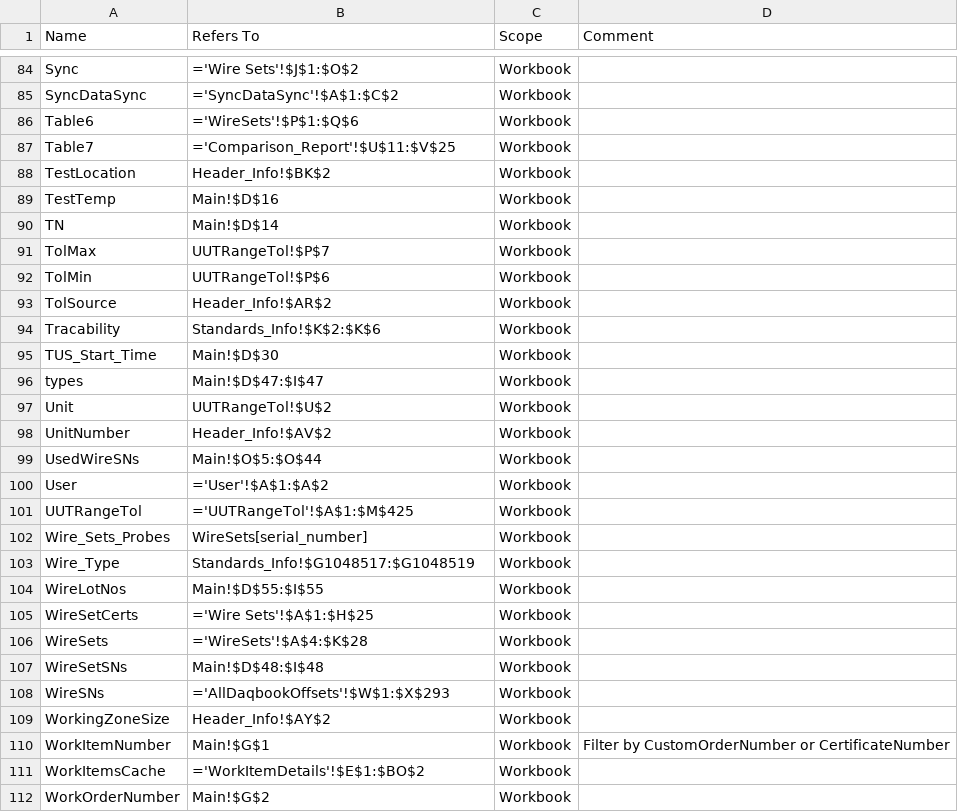
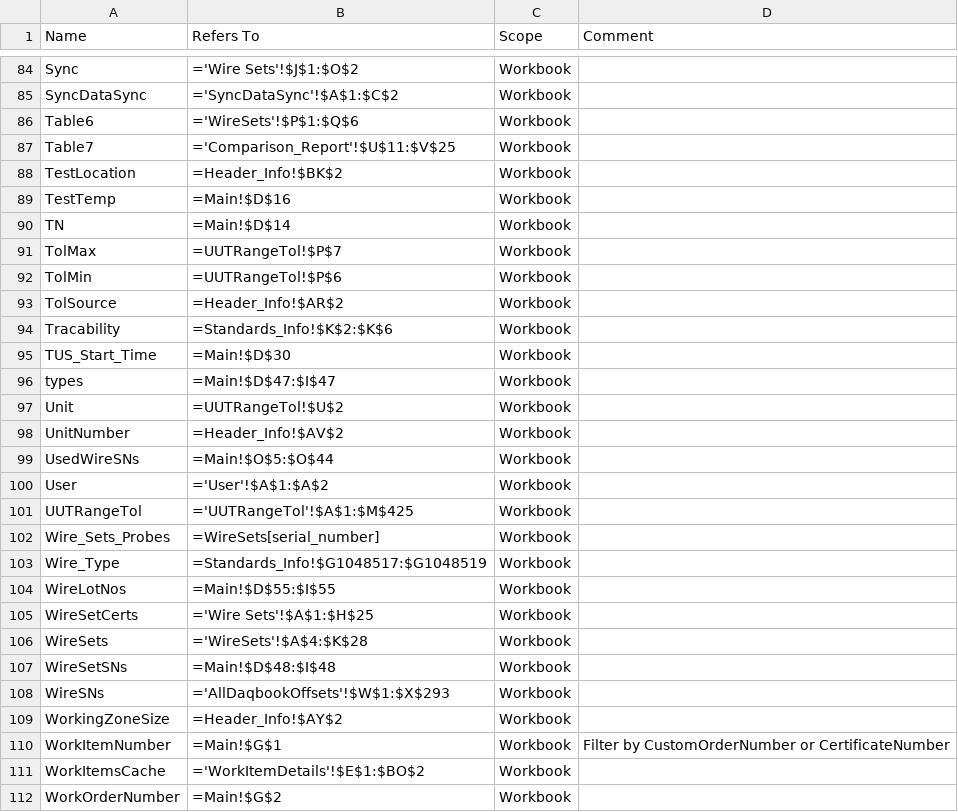
Before and after one commit to Johnson-Gage-Inspection-Inc/xl-TUS, a TSV file: exploded/TUS/names.tsv, drawn as a sheet; only a part is shown, gaps mark what is left out; the diff covers the shown part only.

Commit message:
Update export_named_ranges to prepend '=' to non-formula references in TSV export

```diff
--- a/exploded/TUS/names.tsv
+++ b/exploded/TUS/names.tsv
@@ -87,26 +87,26 @@ Table6	='WireSets'!$P$1:$Q$6	Workbook
 Table7	='Comparison_Report'!$U$11:$V$25	Workbook	
-TestLocation	Header_Info!$BK$2	Workbook	
-TestTemp	Main!$D$16	Workbook	
-TN	Main!$D$14	Workbook	
-TolMax	UUTRangeTol!$P$7	Workbook	
-TolMin	UUTRangeTol!$P$6	Workbook	
-TolSource	Header_Info!$AR$2	Workbook	
-Tracability	Standards_Info!$K$2:$K$6	Workbook	
-TUS_Start_Time	Main!$D$30	Workbook	
-types	Main!$D$47:$I$47	Workbook	
-Unit	UUTRangeTol!$U$2	Workbook	
-UnitNumber	Header_Info!$AV$2	Workbook	
-UsedWireSNs	Main!$O$5:$O$44	Workbook	
+TestLocation	=Header_Info!$BK$2	Workbook	
+TestTemp	=Main!$D$16	Workbook	
+TN	=Main!$D$14	Workbook	
+TolMax	=UUTRangeTol!$P$7	Workbook	
+TolMin	=UUTRangeTol!$P$6	Workbook	
+TolSource	=Header_Info!$AR$2	Workbook	
+Tracability	=Standards_Info!$K$2:$K$6	Workbook	
+TUS_Start_Time	=Main!$D$30	Workbook	
+types	=Main!$D$47:$I$47	Workbook	
+Unit	=UUTRangeTol!$U$2	Workbook	
+UnitNumber	=Header_Info!$AV$2	Workbook	
+UsedWireSNs	=Main!$O$5:$O$44	Workbook	
 User	='User'!$A$1:$A$2	Workbook	
 UUTRangeTol	='UUTRangeTol'!$A$1:$M$425	Workbook	
-Wire_Sets_Probes	WireSets[serial_number]	Workbook	
-Wire_Type	Standards_Info!$G1048517:$G1048519	Workbook	
-WireLotNos	Main!$D$55:$I$55	Workbook	
+Wire_Sets_Probes	=WireSets[serial_number]	Workbook	
+Wire_Type	=Standards_Info!$G1048517:$G1048519	Workbook	
+WireLotNos	=Main!$D$55:$I$55	Workbook	
 WireSetCerts	='Wire Sets'!$A$1:$H$25	Workbook	
 WireSets	='WireSets'!$A$4:$K$28	Workbook	
-WireSetSNs	Main!$D$48:$I$48	Workbook	
+WireSetSNs	=Main!$D$48:$I$48	Workbook	
 WireSNs	='AllDaqbookOffsets'!$W$1:$X$293	Workbook	
-WorkingZoneSize	Header_Info!$AY$2	Workbook	
-WorkItemNumber	Main!$G$1	Workbook	Filter by CustomOrderNumber or CertificateNumber
+WorkingZoneSize	=Header_Info!$AY$2	Workbook	
+WorkItemNumber	=Main!$G$1	Workbook	Filter by CustomOrderNumber or CertificateNumber
 WorkItemsCache	='WorkItemDetails'!$E$1:$BO$2	Workbook	
-WorkOrderNumber	Main!$G$2	Workbook	
+WorkOrderNumber	=Main!$G$2	Workbook	
```
Also changed, not shown: 63 edited cells elsewhere in this file, 1 other file.
